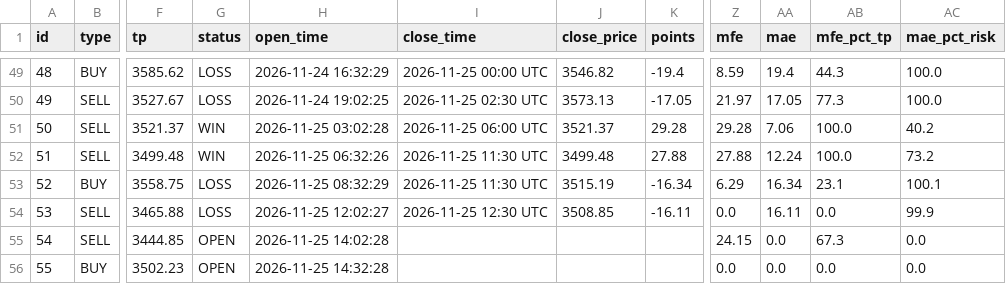
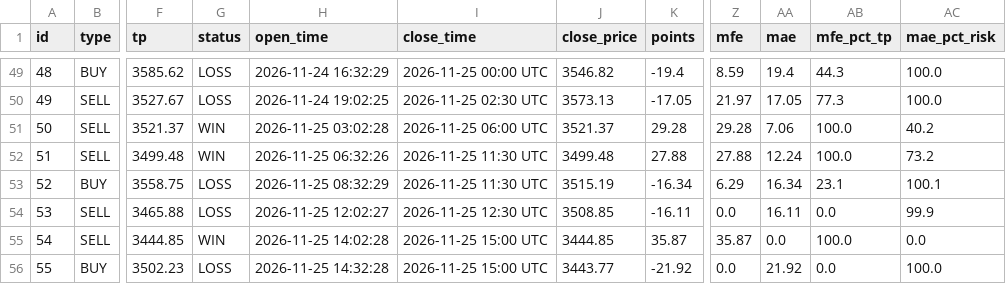
Before and after one commit to anouarbenmohamed-ui/gold-shadow, a CSV file: shadow_data/shadow_v32_trades.csv, drawn as a sheet; only a part is shown, gaps mark what is left out; the diff names each change by its address in the sheet, - before the commit and + after, or states it on an @@ line.

Commit message:
shadow update

```diff
--- a/shadow_data/shadow_v32_trades.csv
+++ b/shadow_data/shadow_v32_trades.csv
-G55 (status): OPEN
+G55 (status): WIN
-I55:I56 (close_time): (empty)
+I55:I56 (close_time): 2026-11-25 15:00 UTC
-J55 (close_price): (empty)
+J55 (close_price): 3444.85
-K55 (points): (empty)
+K55 (points): 35.87
-Z55 (mfe): 24.15
+Z55 (mfe): 35.87
-AB55 (mfe_pct_tp): 67.3
+AB55 (mfe_pct_tp): 100.0
-G56 (status): OPEN
+G56 (status): LOSS
-J56 (close_price): (empty)
+J56 (close_price): 3443.77
-K56 (points): (empty)
+K56 (points): -21.92
-AA56 (mae): 0.0
+AA56 (mae): 21.92
-AC56 (mae_pct_risk): 0.0
+AC56 (mae_pct_risk): 100.0
```
Also changed, not shown: 2 other files.
